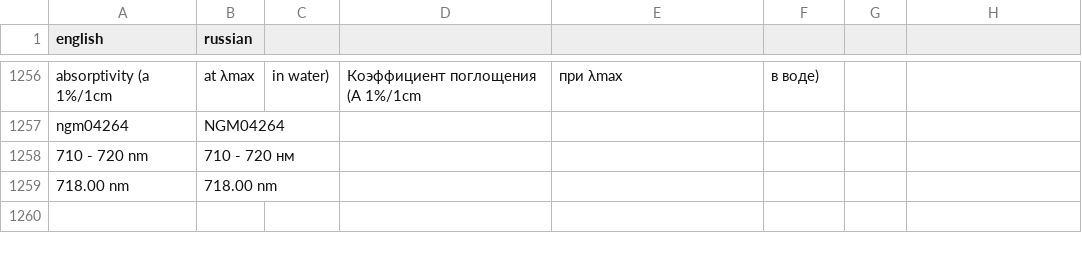
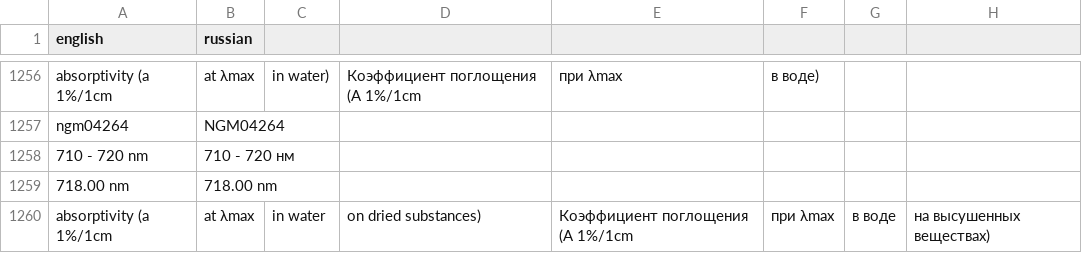
Before and after one commit to isabellehex/coa-translator, a CSV file: dictionary.csv, drawn as a sheet; only a part is shown, gaps mark what is left out.

```diff
--- a/dictionary.csv
+++ b/dictionary.csv
@@ -1259 +1259,2 @@ ngm04264;NGM04264
 718.00 nm;718.00 nm
+absorptivity (a 1%/1cm; at λmax; in water; on dried substances);Коэффициент поглощения (A 1%/1cm; при λmax; в воде; на высушенных веществах)
```
